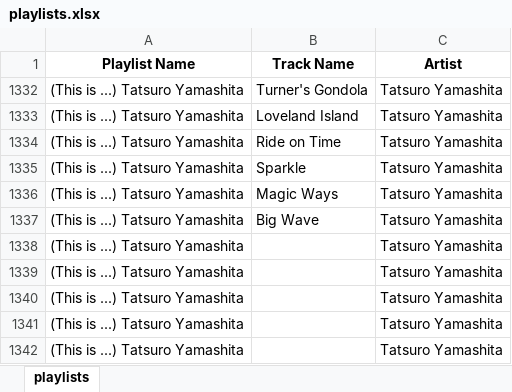
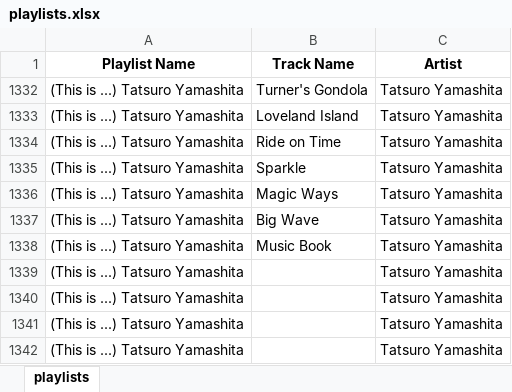
Before and after one commit to GabrielCalheiros/Music_Tracker, an Excel workbook: playlists.xlsx, sheet playlists, drawn as a sheet; values as stored, in another font and other column widths than the file's, no borders; the diff names each change by its address in the sheet, - before the commit and + after, or states it on an @@ line.

Commit message:
65534

```diff
--- a/playlists.xlsx (sheet playlists)
+++ b/playlists.xlsx (sheet playlists)
-B1338 (Track Name): (empty)
+B1338 (Track Name): Music Book
```
